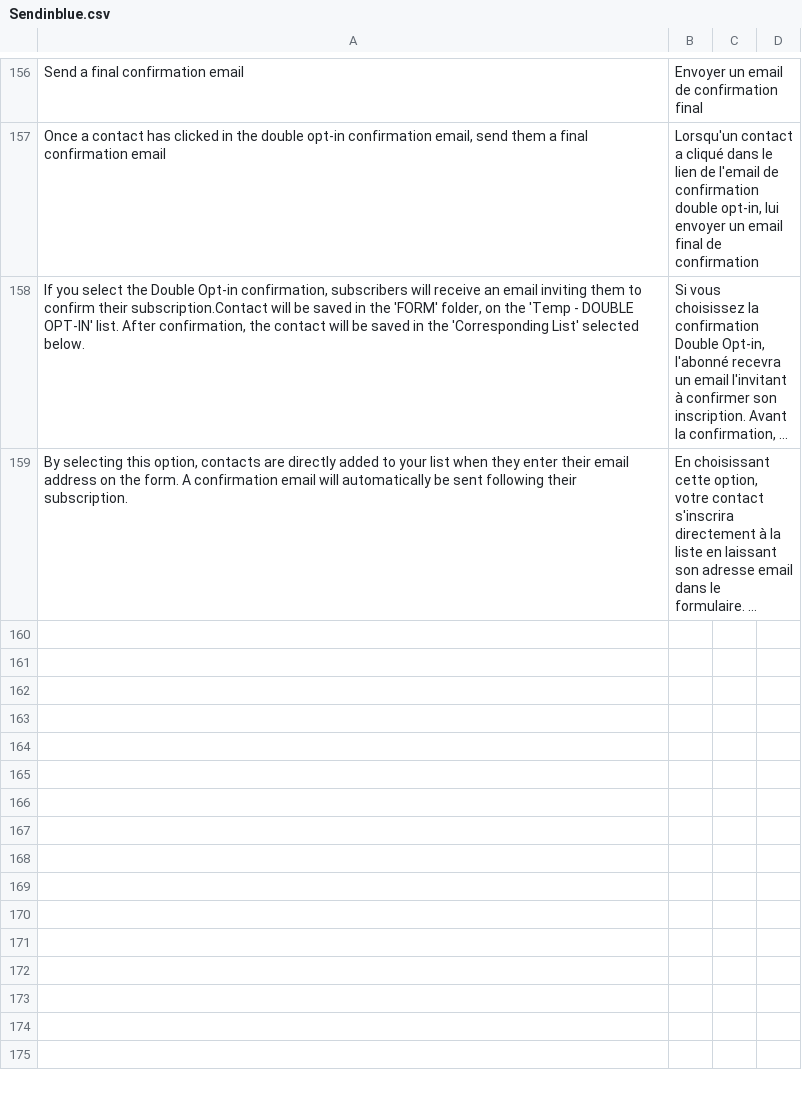
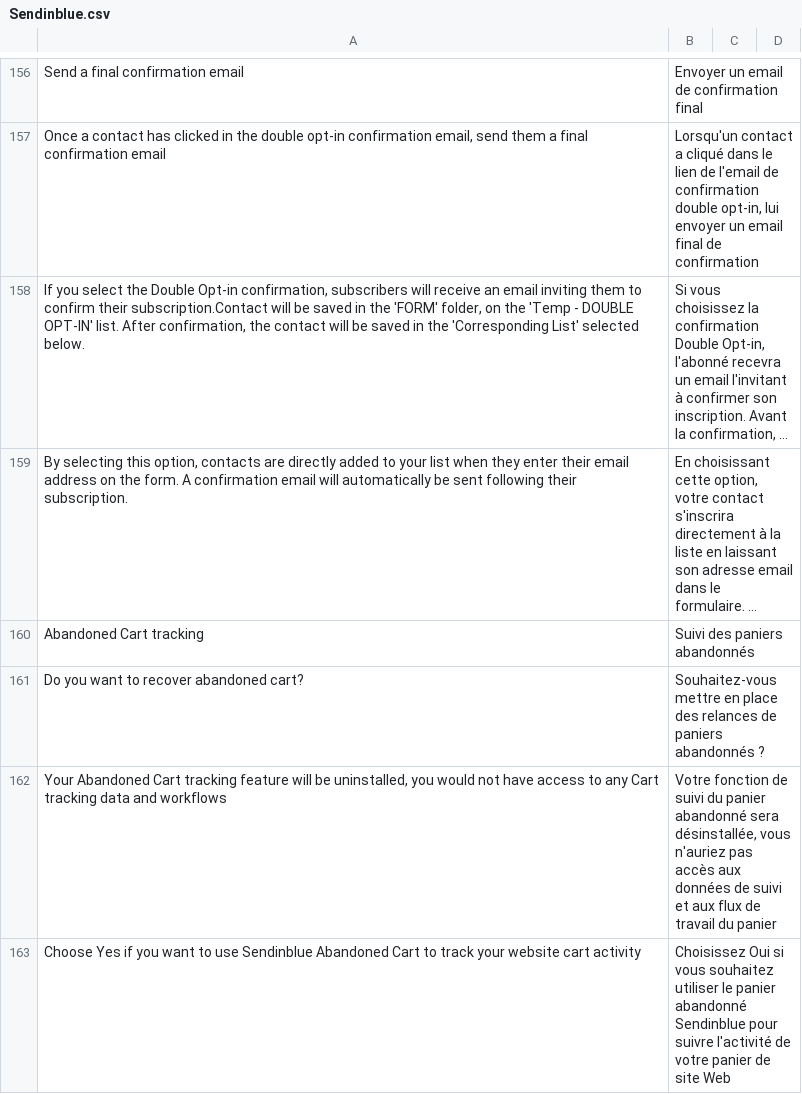
Before and after one commit to sendinblue/magento1-plugin, a CSV file: app/locale/fr_FR/Sendinblue.csv, drawn as a sheet; only a part is shown, gaps mark what is left out; long unchanged cells end in …; the diff names each change by its address in the sheet, - before the commit and + after, or states it on an @@ line.

```diff
--- a/app/locale/fr_FR/Sendinblue.csv
+++ b/app/locale/fr_FR/Sendinblue.csv
+row 160: Abandoned Cart tracking | Suivi des paniers abandonnés
+row 161: Do you want to recover abandoned cart? | Souhaitez-vous mettre en place des relances de paniers abandonnés ?
+row 162: Your Abandoned Cart tracking feature will be uninstalled, you would not have access to any Cart tracking data and workflows | Votre fonction de suivi du panier abandonné sera désinstallée, vous n'auriez pas accès aux données de suivi et aux flux de travail du panier
+row 163: Choose Yes if you want to use Sendinblue Abandoned Cart to track your website cart activity | Choisissez Oui si vous souhaitez utiliser le panier abandonné Sendinblue pour suivre l'activité de votre panier de site Web
```
Also changed, not shown: 9 other files.
